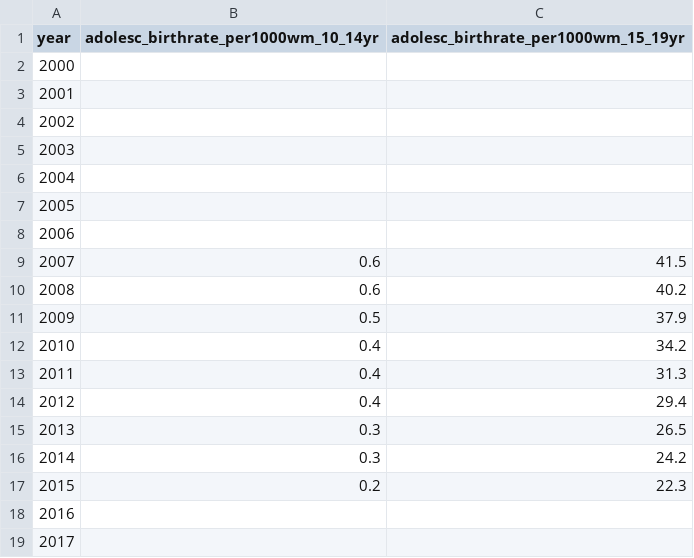
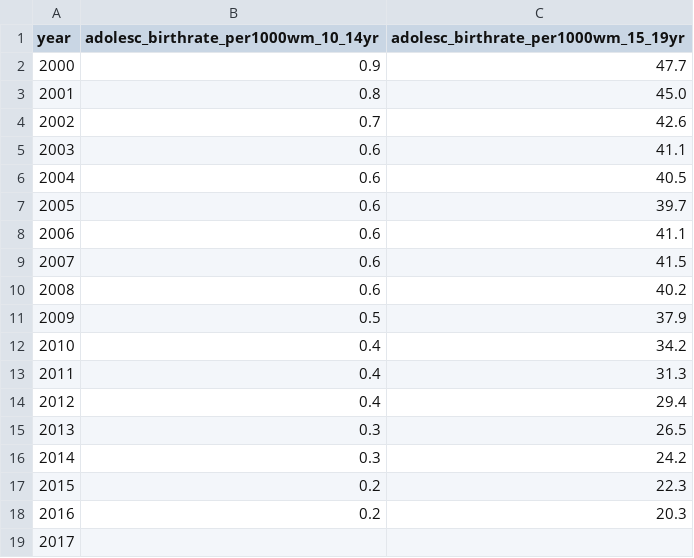
Before and after one commit to GSA/sdg-indicators-usa, a CSV file: data/indicator_3-7-2.csv, drawn as a sheet.

Commit message:
Updated with data from 2000 through 2016

```diff
--- a/data/indicator_3-7-2.csv
+++ b/data/indicator_3-7-2.csv
@@ -1,9 +1,9 @@
 year,adolesc_birthrate_per1000wm_10_14yr,adolesc_birthrate_per1000wm_15_19yr
-2000,,
-2001,,
-2002,,
-2003,,
-2004,,
-2005,,
-2006,,
+2000,0.9,47.7
+2001,0.8,45.0
+2002,0.7,42.6
+2003,0.6,41.1
+2004,0.6,40.5
+2005,0.6,39.7
+2006,0.6,41.1
 2007,0.6,41.5
@@ -17,3 +17,3 @@ year,adolesc_birthrate_per1000wm_10_14yr,adolesc_birthrate_per1000wm_15_19yr
 2015,0.2,22.3
-2016,,
+2016,0.2,20.3
 2017,,
```
